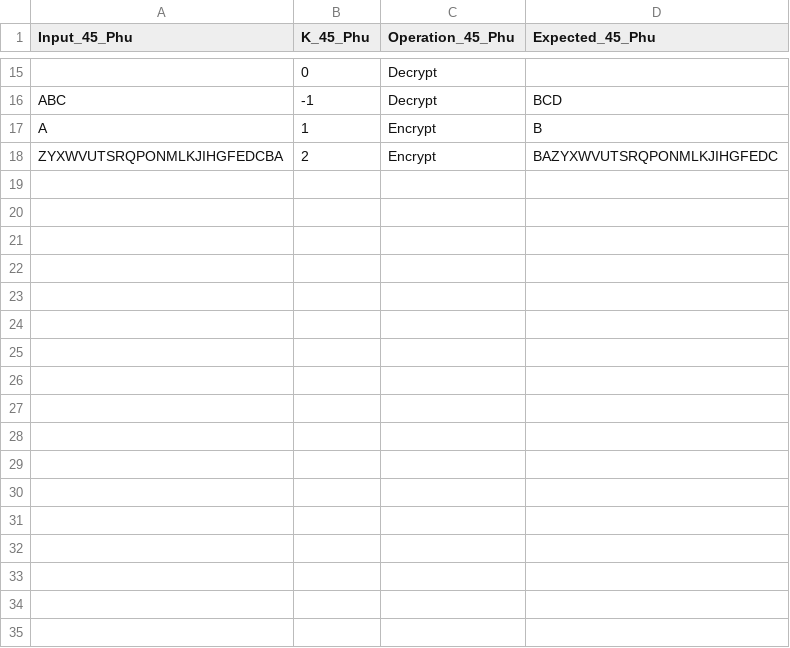
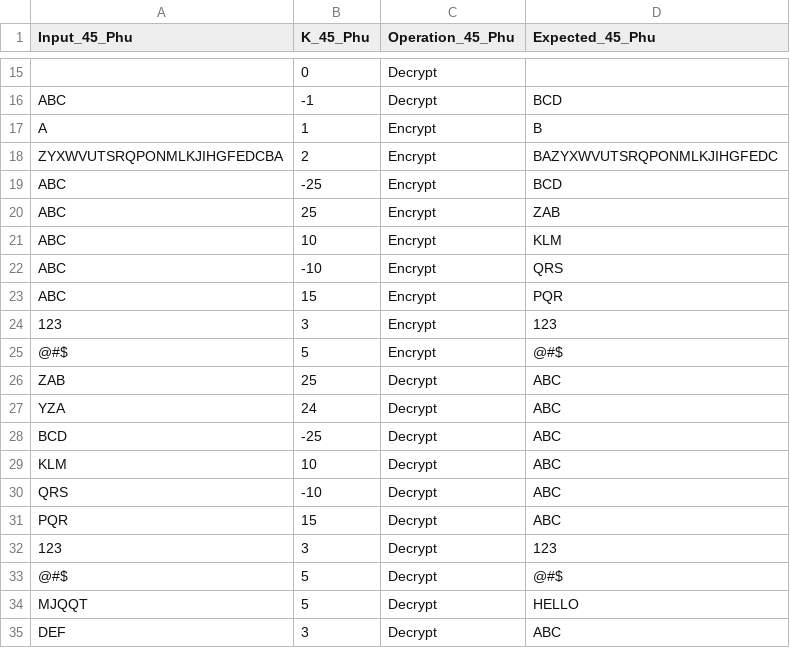
Before and after one commit to FongFus/SoftwareTesting, a CSV file: TESTING/UnitTestCaesar_45_Phu/Data_45_Phu/TestData_Caesar_45_Phu.csv, drawn as a sheet; only a part is shown, gaps mark what is left out; the diff names each change by its address in the sheet, - before the commit and + after, or states it on an @@ line.

```diff
--- a/TESTING/UnitTestCaesar_45_Phu/Data_45_Phu/TestData_Caesar_45_Phu.csv
+++ b/TESTING/UnitTestCaesar_45_Phu/Data_45_Phu/TestData_Caesar_45_Phu.csv
+row 19: ABC | -25 | Encrypt | BCD
+row 20: ABC | 25 | Encrypt | ZAB
+row 21: ABC | 10 | Encrypt | KLM
+row 22: ABC | -10 | Encrypt | QRS
+row 23: ABC | 15 | Encrypt | PQR
+row 24: 123 | 3 | Encrypt | 123
+row 25: @#$ | 5 | Encrypt | @#$
+row 26: ZAB | 25 | Decrypt | ABC
+row 27: YZA | 24 | Decrypt | ABC
+row 28: BCD | -25 | Decrypt | ABC
+row 29: KLM | 10 | Decrypt | ABC
+row 30: QRS | -10 | Decrypt | ABC
+row 31: PQR | 15 | Decrypt | ABC
+row 32: 123 | 3 | Decrypt | 123
+row 33: @#$ | 5 | Decrypt | @#$
+row 34: MJQQT | 5 | Decrypt | HELLO
+row 35: DEF | 3 | Decrypt | ABC
```
Also changed, not shown: 3 other files.
